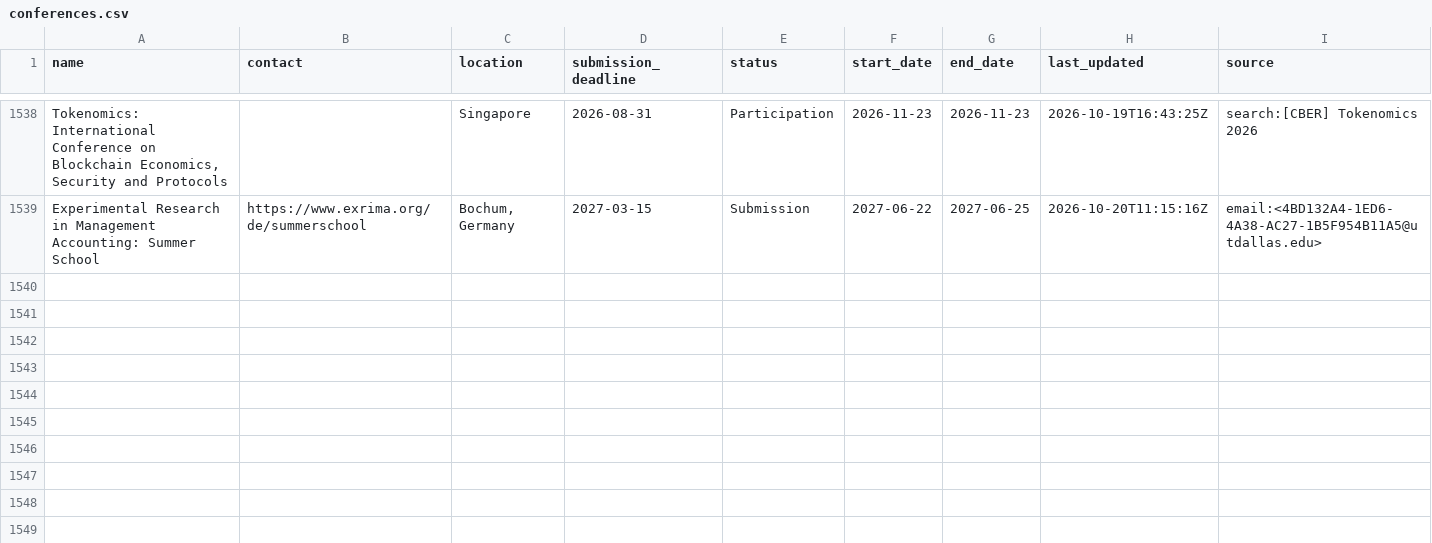
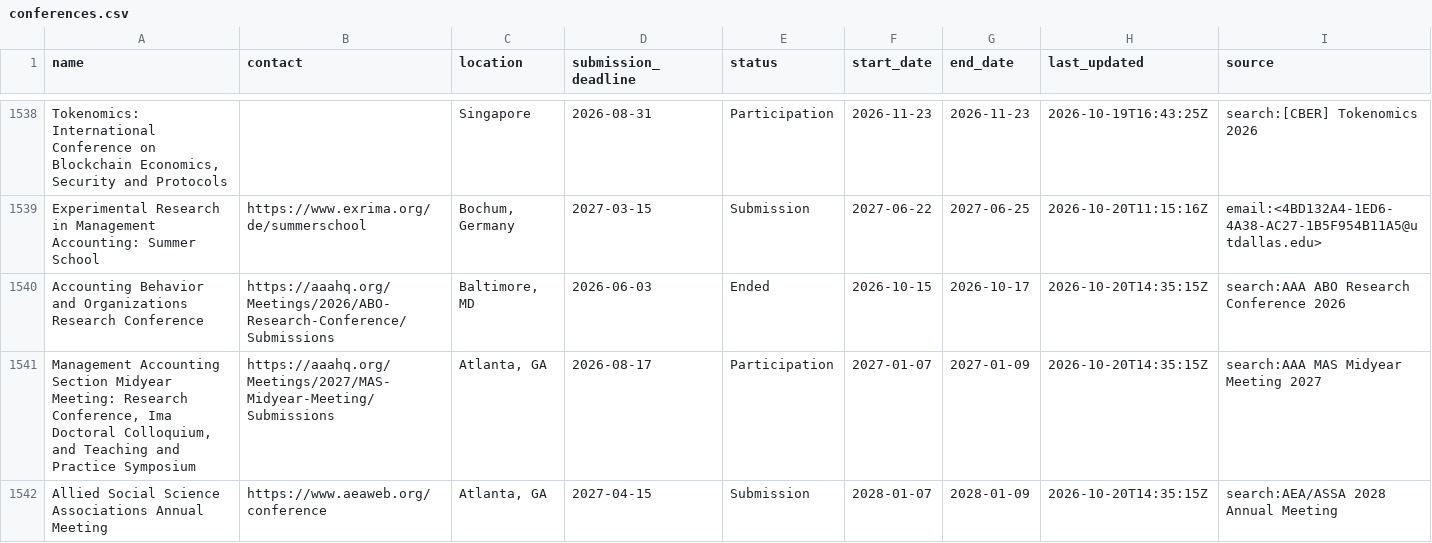
Before and after one commit to theaccountant-ab/Conference-Tracker, a CSV file: conferences.csv, drawn as a sheet; only a part is shown, gaps mark what is left out; the diff covers the shown part only; the diff names each change by its address in the sheet, - before the commit and + after, or states it on an @@ line.

```diff
--- a/conferences.csv
+++ b/conferences.csv
+row 1540: Accounting Behavior and Organizations Research Conference | https://aaahq.org/Meetings/2026/ABO-Research-Conference/Submissions | Baltimore, MD | 2026-06-03 | Ended | 2026-10-15 | 2026-10-17 | 2026-10-20T14:35:15Z | search:AAA ABO Research Conference 2026
+row 1541: Management Accounting Section Midyear Meeting: Research Conference, Ima Doctoral Colloquium, and Teaching and Practice Symposium | https://aaahq.org/Meetings/2027/MAS-Midyear-Meeting/Submissions | Atlanta, GA | 2026-08-17 | Participation | 2027-01-07 | 2027-01-09 | 2026-10-20T14:35:15Z | search:AAA MAS Midyear Meeting 2027
+row 1542: Allied Social Science Associations Annual Meeting | https://www.aeaweb.org/conference | Atlanta, GA | 2027-04-15 | Submission | 2028-01-07 | 2028-01-09 | 2026-10-20T14:35:15Z | search:AEA/ASSA 2028 Annual Meeting
```
Also changed, not shown: 2 added rows and 4 edited cells elsewhere in this file, search_state.csv, 1 other file.
